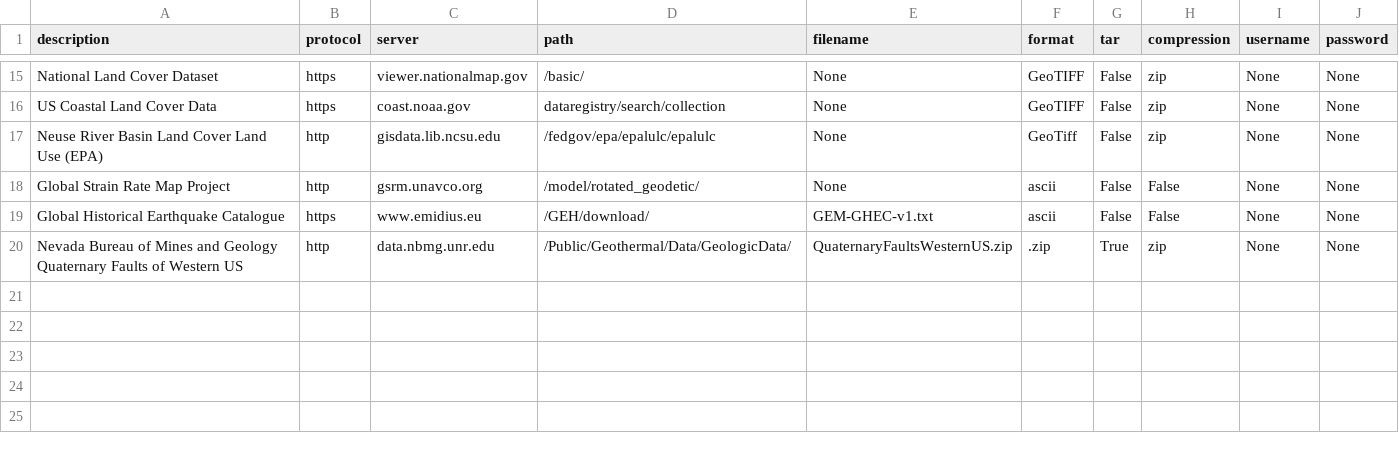
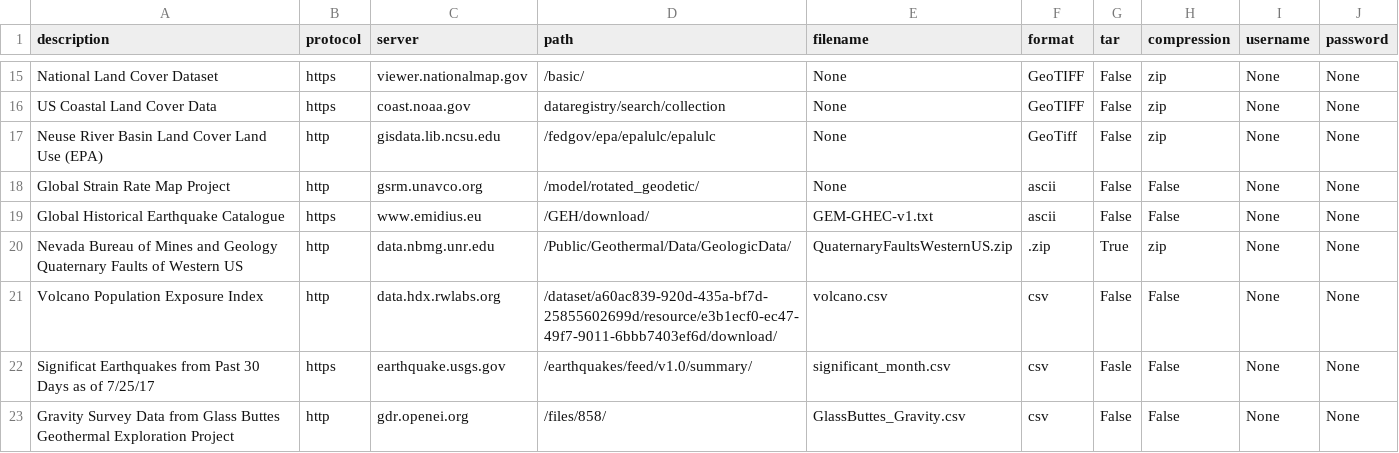
Before and after one commit to rabgc/GEARS_dsd, a CSV file: GEARS_dsd.csv, drawn as a sheet; only a part is shown, gaps mark what is left out; the diff names each change by its address in the sheet, - before the commit and + after, or states it on an @@ line.

Commit message:
Brant Davis Commit

```diff
--- a/GEARS_dsd.csv
+++ b/GEARS_dsd.csv
+row 21: Volcano Population Exposure Index | http | data.hdx.rwlabs.org | /dataset/a60ac839-920d-435a-bf7d-25855602699d/resource/e3b1ecf0-ec47-49f7-9011-6bbb7403ef6d/download/ | volcano.csv | csv | False | False | None | None
+row 22: Significat Earthquakes from Past 30 Days as of 7/25/17 | https | earthquake.usgs.gov | /earthquakes/feed/v1.0/summary/ | significant_month.csv | csv | Fasle | False | None | None
+row 23: Gravity Survey Data from Glass Buttes Geothermal Exploration Project | http | gdr.openei.org | /files/858/ | GlassButtes_Gravity.csv | csv | False | False | None | None
```
